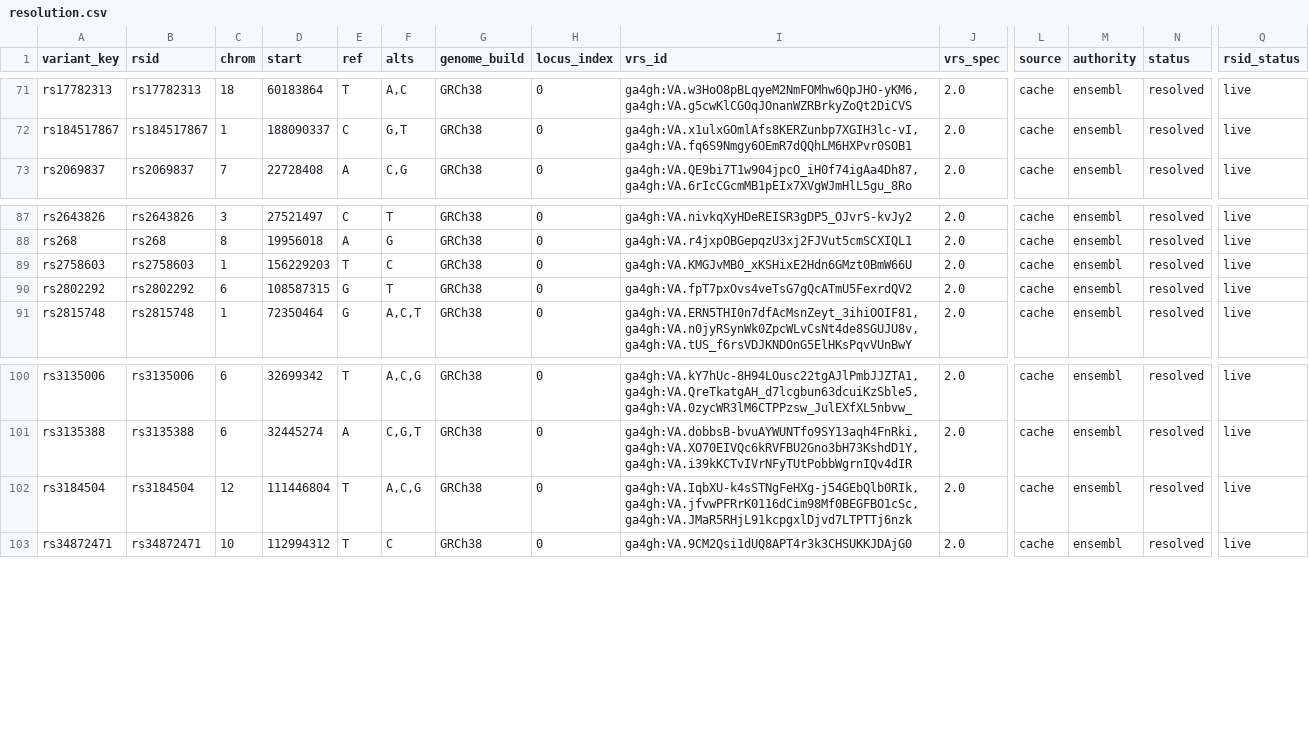
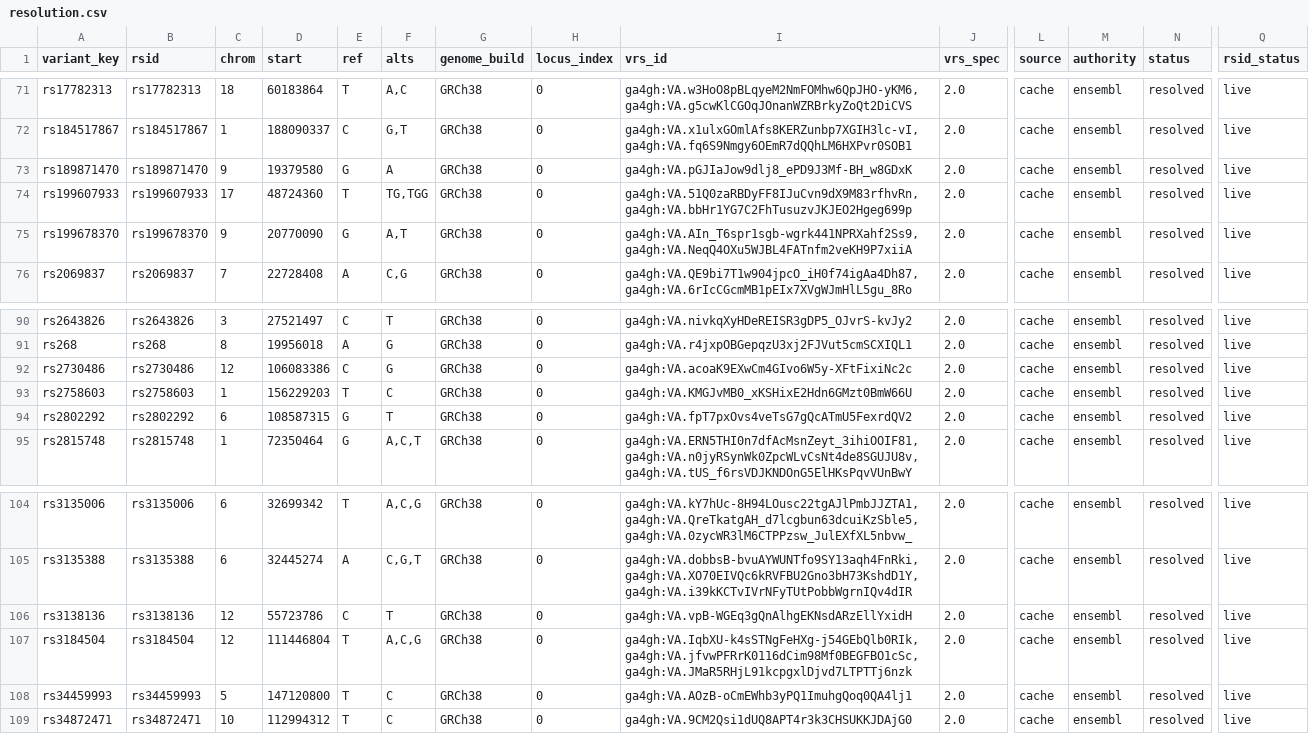
Before and after one commit to dna-seq/longevity-loci, a CSV file: module/resolution.csv, drawn as a sheet; only a part is shown, gaps mark what is left out; rows hold the shown columns only; the diff names each change by its address in the sheet, - before the commit and + after, or states it on an @@ line.

```diff
--- a/module/resolution.csv
+++ b/module/resolution.csv
+row 73: rs189871470 | rs189871470 | 9 | 19379580 | G | A | GRCh38 | 0 | ga4gh:VA.pGJIaJow9dlj8_ePD9J3Mf-BH_w8GDxK | 2.0 | cache | ensembl | resolved | live
+row 74: rs199607933 | rs199607933 | 17 | 48724360 | T | TG,TGG | GRCh38 | 0 | ga4gh:VA.51Q0zaRBDyFF8IJuCvn9dX9M83rfhvRn,ga4gh:VA.bbHr1YG7C2FhTusuzvJKJEO2Hgeg699p | 2.0 | cache | ensembl | resolved | live
+row 75: rs199678370 | rs199678370 | 9 | 20770090 | G | A,T | GRCh38 | 0 | ga4gh:VA.AIn_T6spr1sgb-wgrk441NPRXahf2Ss9,ga4gh:VA.NeqQ4OXu5WJBL4FATnfm2veKH9P7xiiA | 2.0 | cache | ensembl | resolved | live
+row 92: rs2730486 | rs2730486 | 12 | 106083386 | C | G | GRCh38 | 0 | ga4gh:VA.acoaK9EXwCm4GIvo6W5y-XFtFixiNc2c | 2.0 | cache | ensembl | resolved | live
+row 106: rs3138136 | rs3138136 | 12 | 55723786 | C | T | GRCh38 | 0 | ga4gh:VA.vpB-WGEq3gQnAlhgEKNsdARzEllYxidH | 2.0 | cache | ensembl | resolved | live
+row 108: rs34459993 | rs34459993 | 5 | 147120800 | T | C | GRCh38 | 0 | ga4gh:VA.AOzB-oCmEWhb3yPQ1ImuhgQoq0QA4lj1 | 2.0 | cache | ensembl | resolved | live
```
Also changed, not shown: module/diplotypes.csv, module/quote_sources.csv, 5 other files.
